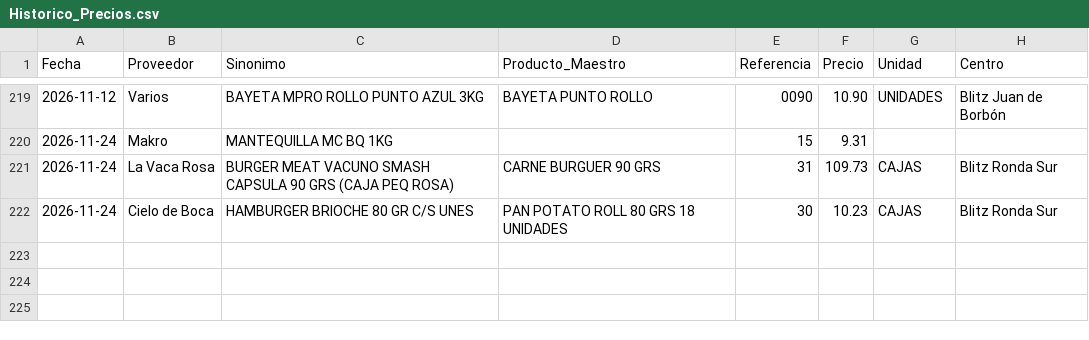
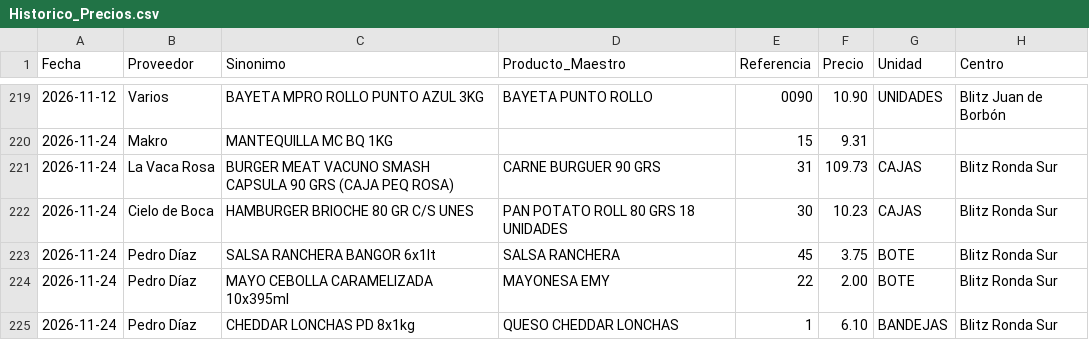
Before and after one commit to salvaandreo-lab/blitz-stock, a CSV file: Historico_Precios.csv, drawn as a sheet; only a part is shown, gaps mark what is left out.

Commit message:
Actualización de Historico_Precios.csv

```diff
--- a/Historico_Precios.csv
+++ b/Historico_Precios.csv
@@ -222 +222,4 @@
 2026-11-24,Cielo de Boca,HAMBURGER BRIOCHE 80 GR C/S UNES,PAN POTATO ROLL 80 GRS 18 UNIDADES,30,10.23,CAJAS,Blitz Ronda Sur
+2026-11-24,Pedro Díaz,SALSA RANCHERA BANGOR 6x1lt,SALSA RANCHERA,45,3.75,BOTE,Blitz Ronda Sur
+2026-11-24,Pedro Díaz,MAYO CEBOLLA CARAMELIZADA 10x395ml,MAYONESA EMY,22,2.00,BOTE,Blitz Ronda Sur
+2026-11-24,Pedro Díaz,CHEDDAR LONCHAS PD 8x1kg,QUESO CHEDDAR LONCHAS,1,6.10,BANDEJAS,Blitz Ronda Sur
```
